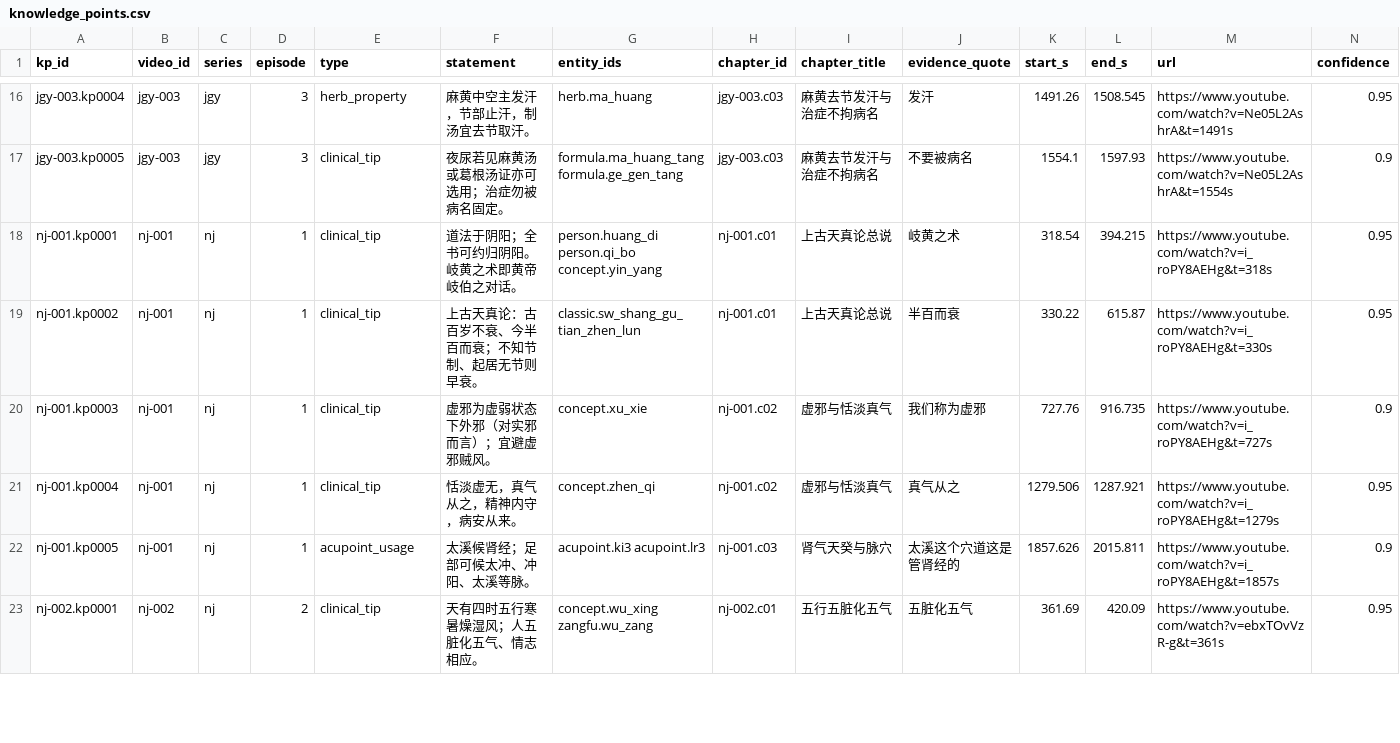
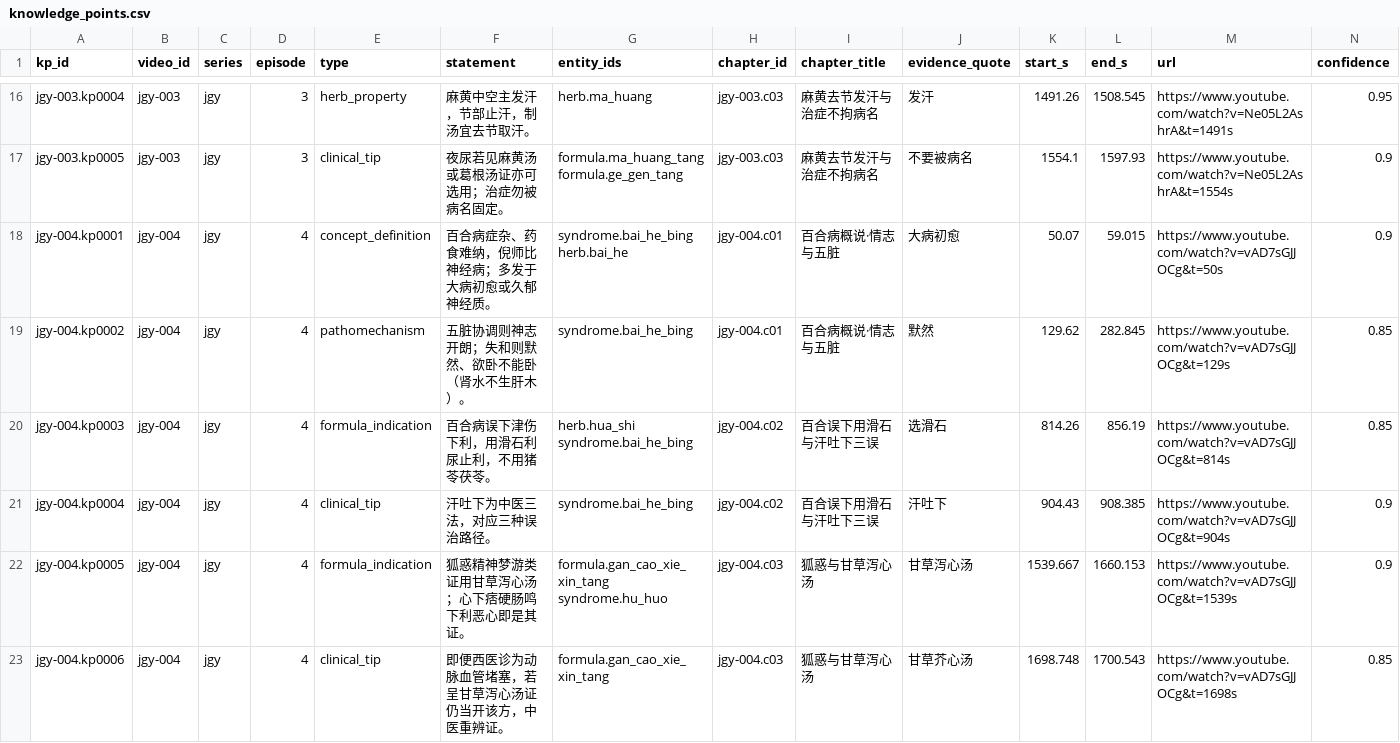
Before and after one commit to China-li-bai/tcm-video-kb, a CSV file: data/knowledge/_index/knowledge_points.csv, drawn as a sheet; only a part is shown, gaps mark what is left out; the shorter side is filled out with more unchanged rows; rows hold the shown columns only; the diff covers the shown part only; the diff names each change by its address in the sheet, - before the commit and + after, or states it on an @@ line.

Commit message:
knowledge: jgy-004/005 百合狐惑阴阳毒·疟病

```diff
--- a/data/knowledge/_index/knowledge_points.csv
+++ b/data/knowledge/_index/knowledge_points.csv
+row 18: jgy-004.kp0001 | jgy-004 | jgy | 4 | concept_definition | 百合病症杂、药食难纳，倪师比神经病；多发于大病初愈或久郁神经质。 | syndrome.bai_he_bing herb.bai_he | jgy-004.c01 | 百合病概说·情志与五脏 | 大病初愈 | 50.07 | 59.015 | https://www.youtube.com/watch?v=vAD7sGJJOCg&t=50s | 0.9
+row 19: jgy-004.kp0002 | jgy-004 | jgy | 4 | pathomechanism | 五脏协调则神志开朗；失和则默然、欲卧不能卧（肾水不生肝木）。 | syndrome.bai_he_bing | jgy-004.c01 | 百合病概说·情志与五脏 | 默然 | 129.62 | 282.845 | https://www.youtube.com/watch?v=vAD7sGJJOCg&t=129s | 0.85
+row 20: jgy-004.kp0003 | jgy-004 | jgy | 4 | formula_indication | 百合病误下津伤下利，用滑石利尿止利，不用猪苓茯苓。 | herb.hua_shi syndrome.bai_he_bing | jgy-004.c02 | 百合误下用滑石与汗吐下三误 | 选滑石 | 814.26 | 856.19 | https://www.youtube.com/watch?v=vAD7sGJJOCg&t=814s | 0.85
+row 21: jgy-004.kp0004 | jgy-004 | jgy | 4 | clinical_tip | 汗吐下为中医三法，对应三种误治路径。 | syndrome.bai_he_bing | jgy-004.c02 | 百合误下用滑石与汗吐下三误 | 汗吐下 | 904.43 | 908.385 | https://www.youtube.com/watch?v=vAD7sGJJOCg&t=904s | 0.9
+row 22: jgy-004.kp0005 | jgy-004 | jgy | 4 | formula_indication | 狐惑精神梦游类证用甘草泻心汤；心下痞硬肠鸣下利恶心即是其证。 | formula.gan_cao_xie_xin_tang syndrome.hu_huo | jgy-004.c03 | 狐惑与甘草泻心汤 | 甘草泻心汤 | 1539.667 | 1660.153 | https://www.youtube.com/watch?v=vAD7sGJJOCg&t=1539s | 0.9
+row 23: jgy-004.kp0006 | jgy-004 | jgy | 4 | clinical_tip | 即便西医诊为动脉血管堵塞，若呈甘草泻心汤证仍当开该方，中医重辨证。 | formula.gan_cao_xie_xin_tang | jgy-004.c03 | 狐惑与甘草泻心汤 | 甘草芥心汤 | 1698.748 | 1700.543 | https://www.youtube.com/watch?v=vAD7sGJJOCg&t=1698s | 0.85
```
Also changed, not shown: 6 added rows elsewhere in this file, data/knowledge/_index/chapters.csv, data/knowledge/_index/entities.csv, 13 other files.
